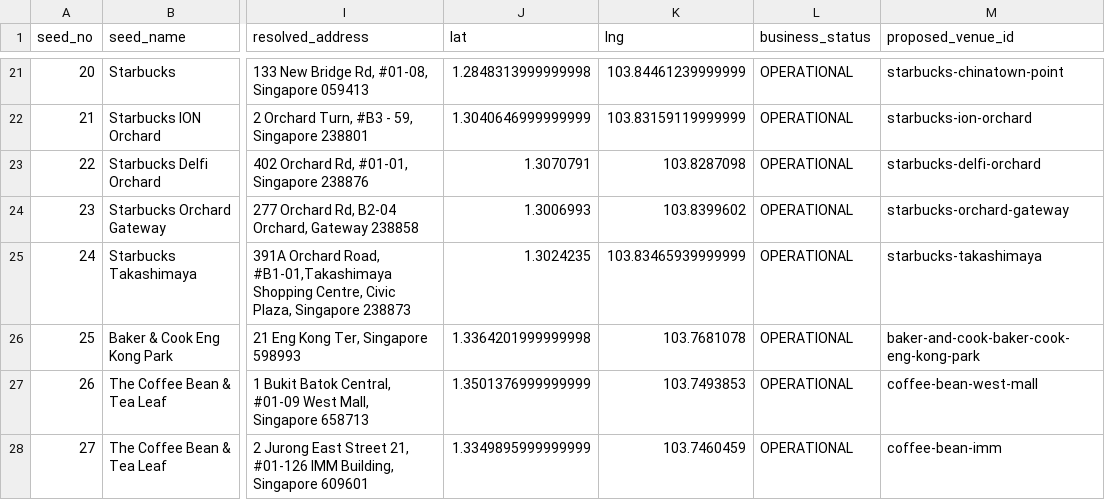
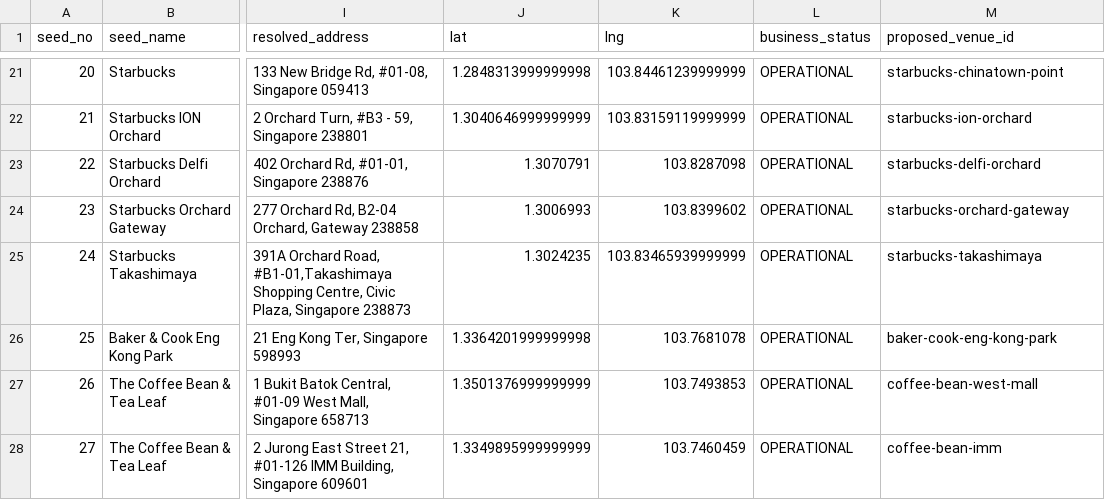
Before and after one commit to darrensy19/study-venue-planner, a CSV file: data/phase0/place_ids.csv, drawn as a sheet; only a part is shown, gaps mark what is left out; the diff names each change by its address in the sheet, - before the commit and + after, or states it on an @@ line.

Commit message:
Close Phase 0: venues_meta.json, P=5, and a venue_id slug bug
Two acceptance items were still missing when closing Phase 0 against
plan.md's own checklist rather than trusting memory: data/venues_meta.json
had never been created, and P was left unresolved because its grid
search never bracketed an answer.

venues_meta.json now exists with brand, venue_type, area and
baseline_seatability: "unknown" for all 28 venues - the judgement
fields stay for Phase 1, per plan.md's own scoping. venue_type widened
from a fixed six-value list to free text; the real venue list needed
hospital_cafe, campus_cafe, tourist_cafe, clubhouse_cafe,
standalone_cafe and strip_mall_cafe to describe venues the original
six couldn't fit, and CLAUDE.md and plan.md are corrected to say so.

P is set to 5, chosen by eyeballing four real open-hours curves of
different shapes rather than from the grid, which is recorded with
the reasoning in decisions.md.

Also fixes a venue_id bug found while building the venue list: seed
25 resolved to "baker-and-cook-baker-cook-eng-kong-park" because
slugify() drops "&" and the prefix check couldn't recognise the
overlap with the brand slug. Corrected to compare token sets, and
the venue_id itself is fixed in place_ids.csv.

```diff
--- a/data/phase0/place_ids.csv
+++ b/data/phase0/place_ids.csv
-M26 (proposed_venue_id): baker-and-cook-baker-cook-eng-kong-park
+M26 (proposed_venue_id): baker-cook-eng-kong-park
```
Also changed, not shown: 5 other files.
